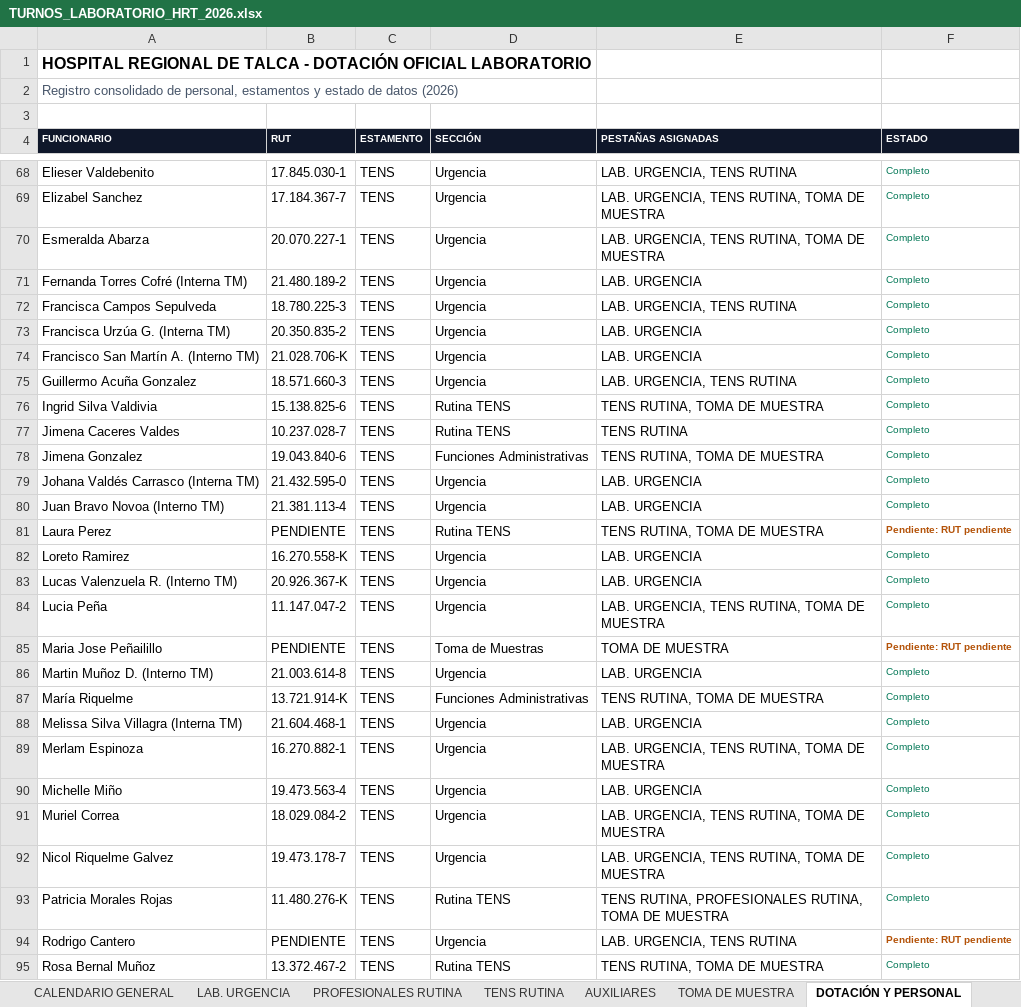
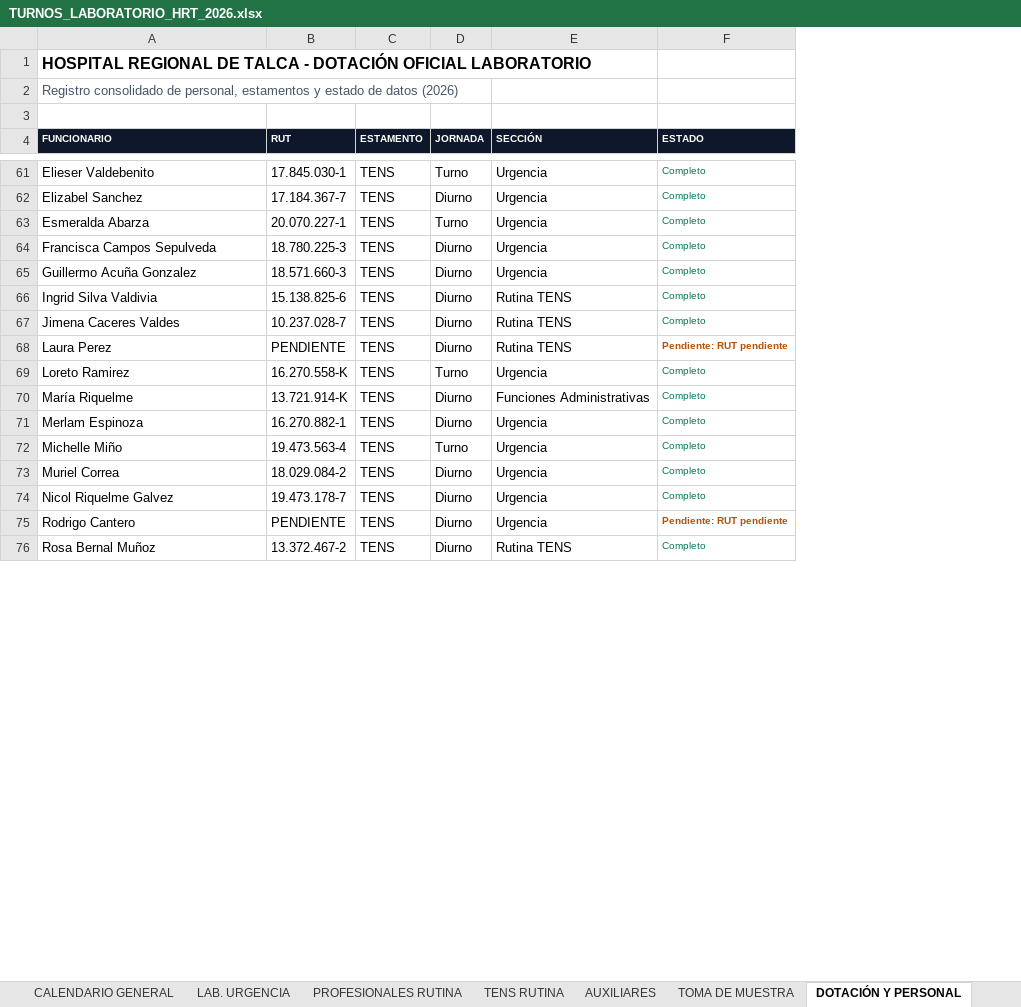
Before and after one commit to GriveraHRT/Gestion-Turnos-Lab-HRT, an Excel workbook: TURNOS_LABORATORIO_HRT_2026.xlsx, sheet DOTACIÓN Y PERSONAL, drawn as a sheet; only a part is shown, gaps mark what is left out; values as stored, in another font and other column widths than the file's, no borders; removed rows and columns are numbered as before the commit, all else as after; the diff covers the shown part only; the diff names each change by its address in the sheet, - before the commit and + after, or states it on an @@ line.

```diff
--- a/TURNOS_LABORATORIO_HRT_2026.xlsx (sheet DOTACIÓN Y PERSONAL)
+++ b/TURNOS_LABORATORIO_HRT_2026.xlsx (sheet DOTACIÓN Y PERSONAL)
+column D (JORNADA), rows 61-76: Turno | Diurno | Turno | Diurno | Diurno | Diurno | Diurno | Diurno | Turno | Diurno | Diurno | Turno | Diurno | Diurno | Diurno | Diurno
-column E (PESTAÑAS ASIGNADAS), rows 68-70: LAB. URGENCIA, TENS RUTINA | LAB. URGENCIA, TENS RUTINA, TOMA DE MUESTRA | LAB. URGENCIA, TENS RUTINA, TOMA DE MUESTRA; row 72: LAB. URGENCIA, TENS RUTINA; rows 75-77: LAB. URGENCIA, TENS RUTINA | TENS RUTINA, TOMA DE MUESTRA | TENS RUTINA; rows 81-82: TENS RUTINA, TOMA DE MUESTRA | LAB. URGENCIA; row 87: TENS RUTINA, TOMA DE MUESTRA; rows 89-92: LAB. URGENCIA, TENS RUTINA, TOMA DE MUESTRA | LAB. URGENCIA | LAB. URGENCIA, TENS RUTINA, TOMA DE MUESTRA | LAB. URGENCIA, TENS RUTINA, TOMA DE MUESTRA; rows 94-95: LAB. URGENCIA, TENS RUTINA | TENS RUTINA, TOMA DE MUESTRA
-row 71: Fernanda Torres Cofré (Interna TM) | 21.480.189-2 | TENS | Urgencia | LAB. URGENCIA | Completo
-row 73: Francisca Urzúa G. (Interna TM) | 20.350.835-2 | TENS | Urgencia | LAB. URGENCIA | Completo
-row 74: Francisco San Martín A. (Interno TM) | 21.028.706-K | TENS | Urgencia | LAB. URGENCIA | Completo
-row 78: Jimena Gonzalez | 19.043.840-6 | TENS | Funciones Administrativas | TENS RUTINA, TOMA DE MUESTRA | Completo
-row 79: Johana Valdés Carrasco (Interna TM) | 21.432.595-0 | TENS | Urgencia | LAB. URGENCIA | Completo
-row 80: Juan Bravo Novoa (Interno TM) | 21.381.113-4 | TENS | Urgencia | LAB. URGENCIA | Completo
-row 83: Lucas Valenzuela R. (Interno TM) | 20.926.367-K | TENS | Urgencia | LAB. URGENCIA | Completo
-row 84: Lucia Peña | 11.147.047-2 | TENS | Urgencia | LAB. URGENCIA, TENS RUTINA, TOMA DE MUESTRA | Completo
-row 85: Maria Jose Peñailillo | PENDIENTE | TENS | Toma de Muestras | TOMA DE MUESTRA | Pendiente: RUT pendiente
-row 86: Martin Muñoz D. (Interno TM) | 21.003.614-8 | TENS | Urgencia | LAB. URGENCIA | Completo
-row 88: Melissa Silva Villagra (Interna TM) | 21.604.468-1 | TENS | Urgencia | LAB. URGENCIA | Completo
-row 93: Patricia Morales Rojas | 11.480.276-K | TENS | Rutina TENS | TENS RUTINA, PROFESIONALES RUTINA, TOMA DE MUESTRA | Completo
```
Also changed, not shown: 22 added rows, 10 removed rows, 6 moved rows and 37 edited cells elsewhere in this sheet, sheet CALENDARIO GENERAL, TURNOS_LABORATORIO_HRT_2027.xlsx, 7 other files.
